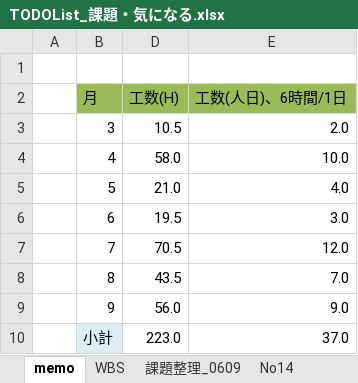
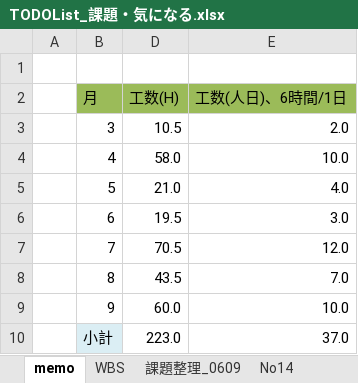
Before and after one commit to gitRock2016/WFS_Design, an Excel workbook: 99.work/TODOList_課題・気になる.xlsx, sheet memo, drawn as a sheet; values as stored, in another font and other column widths than the file's, no borders; the diff names each change by its address in the sheet, - before the commit and + after, or states it on an @@ line.

```diff
--- a/99.work/TODOList_課題・気になる.xlsx (sheet memo)
+++ b/99.work/TODOList_課題・気になる.xlsx (sheet memo)
-D9 (工数(H)): 56.0
+D9 (工数(H)): 60.0
-E9 (工数(人日)、6時間/1日): 9.0
+E9 (工数(人日)、6時間/1日): 10.0
```
Also changed, not shown: sheet WBS, hidden cells.
